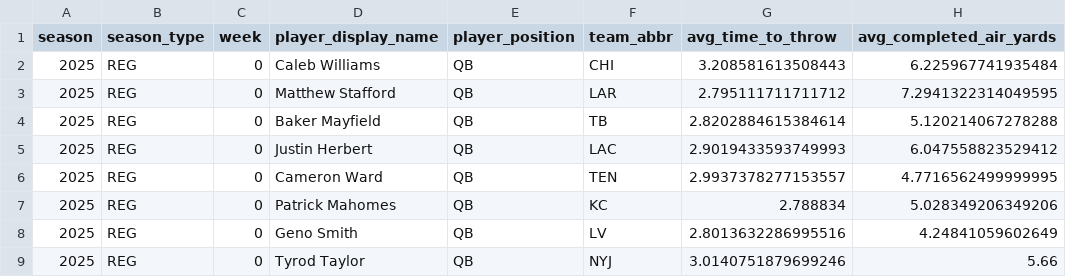
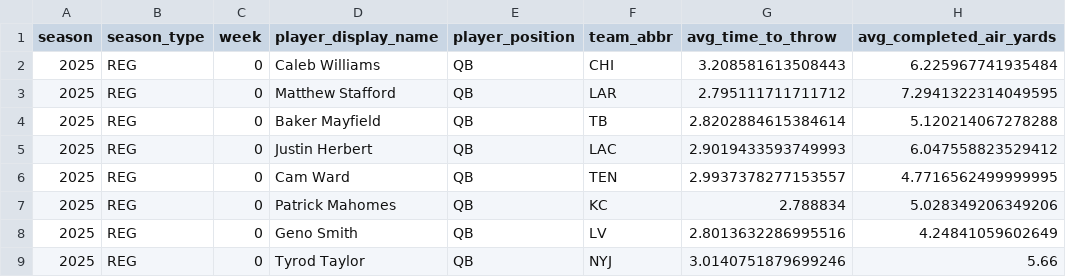
Before and after one commit to Kemosabe0x/TheWarRoom, a CSV file: data/agent_scout_kb.csv, drawn as a sheet; only a part is shown; the diff names each change by its address in the sheet, - before the commit and + after, or states it on an @@ line.

Commit message:
Auto-update: Agent Knowledge Bases

```diff
--- a/data/agent_scout_kb.csv
+++ b/data/agent_scout_kb.csv
-D6 (player_display_name): Cameron Ward
+D6 (player_display_name): Cam Ward
```
Also changed, not shown: data/agent_fantasy_kb.csv.
